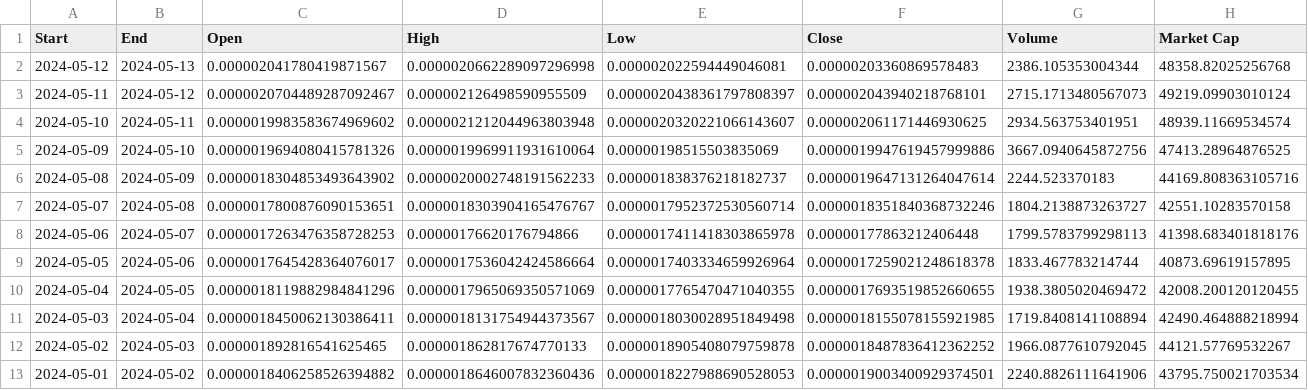
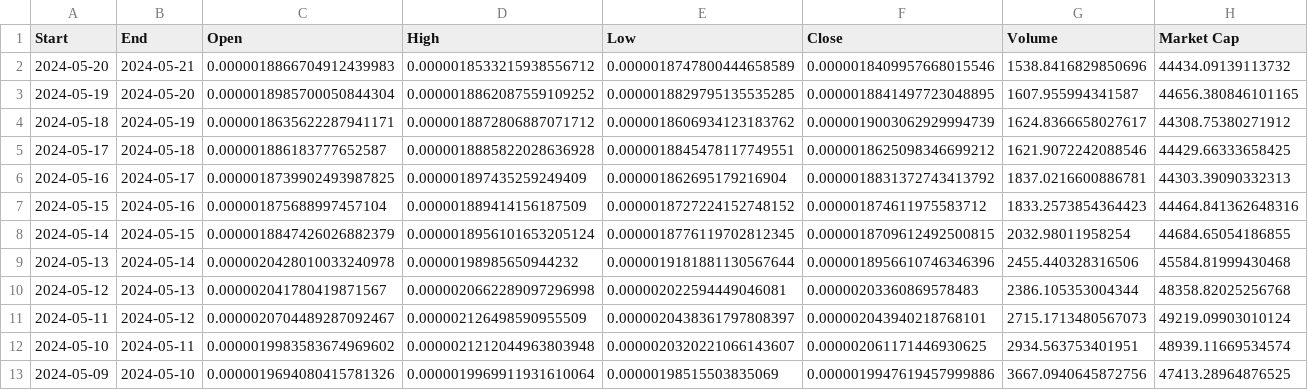
Before and after one commit to whenkas/whenkas.github.io, a CSV file: data/kaspa_prices_btc_historical.csv, drawn as a sheet; only a part is shown; the shorter side is filled out with more unchanged rows.

```diff
--- a/data/kaspa_prices_btc_historical.csv
+++ b/data/kaspa_prices_btc_historical.csv
@@ -1,2 +1,10 @@
 Start,End,Open,High,Low,Close,Volume,Market Cap
+2024-05-20,2024-05-21,0.0000018866704912439983,0.0000018533215938556712,0.0000018747800444658589,0.0000018409957668015546,1538.8416829850696,44434.09139113732
+2024-05-19,2024-05-20,0.0000018985700050844304,0.0000018862087559109252,0.0000018829795135535285,0.0000018841497723048895,1607.955994341587,44656.380846101165
+2024-05-18,2024-05-19,0.0000018635622287941171,0.0000018872806887071712,0.0000018606934123183762,0.0000019003062929994739,1624.8366658027617,44308.75380271912
+2024-05-17,2024-05-18,0.000001886183777652587,0.0000018885822028636928,0.0000018845478117749551,0.0000018625098346699212,1621.9072242088546,44429.66333658425
+2024-05-16,2024-05-17,0.0000018739902493987825,0.000001897435259249409,0.000001862695179216904,0.0000018831372743413792,1837.0216600886781,44303.39090332313
+2024-05-15,2024-05-16,0.000001875688997457104,0.000001889414156187509,0.0000018727224152748152,0.000001874611975583712,1833.2573854364423,44464.841362648316
+2024-05-14,2024-05-15,0.0000018847426026882379,0.0000018956101653205124,0.0000018776119702812345,0.0000018709612492500815,2032.98011958254,44684.65054186855
+2024-05-13,2024-05-14,0.0000020428010033240978,0.00000198985650944232,0.0000019181881130567644,0.0000018956610746346396,2455.440328316506,45584.81999430468
 2024-05-12,2024-05-13,0.000002041780419871567,0.0000020662289097296998,0.000002022594449046081,0.00000203360869578483,2386.105353004344,48358.82025256768
```
Also changed, not shown: 18 other files.
